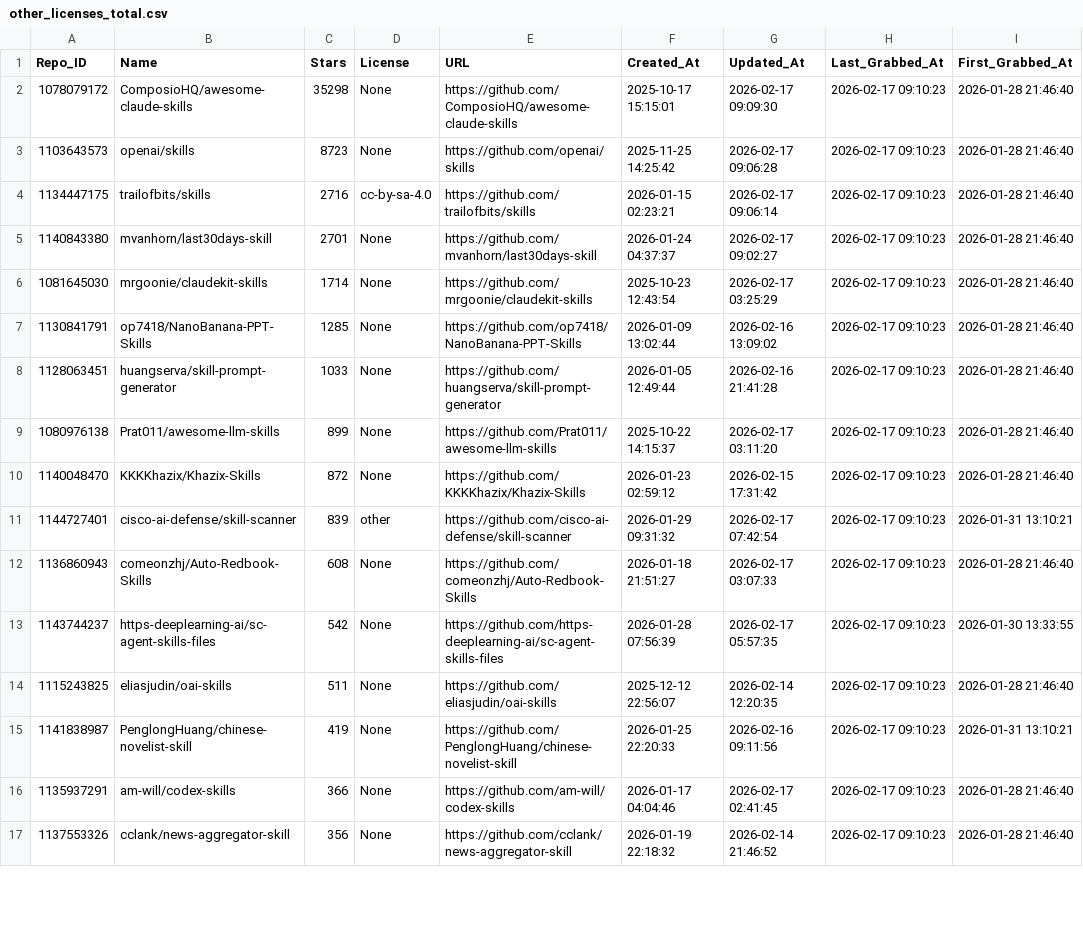
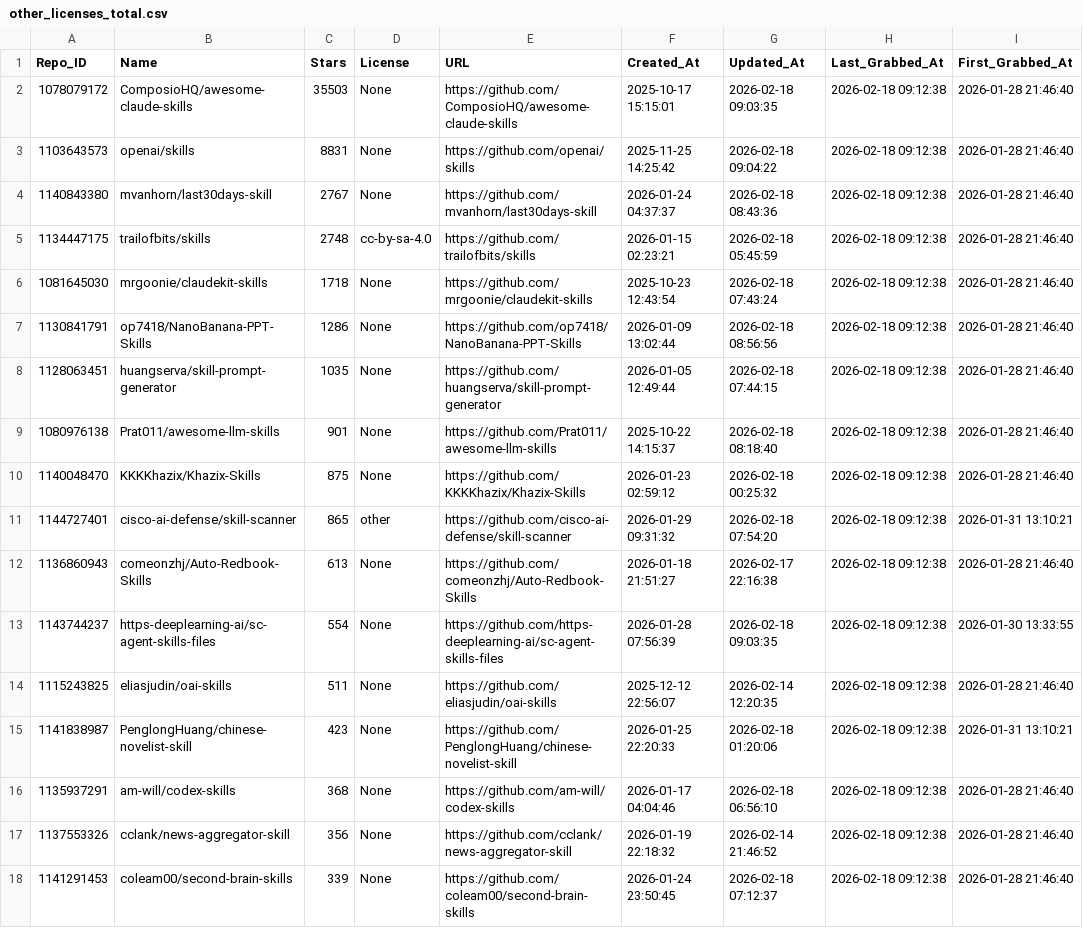
Before and after one commit to whuzhy/Fetch_Skills, a CSV file: Data_Total/other_licenses_total.csv, drawn as a sheet; only a part is shown; removed rows and columns are numbered as before the commit, all else as after; the diff covers the shown part only; the diff names each change by its address in the sheet, - before the commit and + after, or states it on an @@ line.

```diff
--- a/Data_Total/other_licenses_total.csv
+++ b/Data_Total/other_licenses_total.csv
-C2 (Stars): 35298
+C2 (Stars): 35503
-G2 (Updated_At): 2026-02-17 09:09:30
+G2 (Updated_At): 2026-02-18 09:03:35
-H2:H3 (Last_Grabbed_At): 2026-02-17 09:10:23
+H2:H3 (Last_Grabbed_At): 2026-02-18 09:12:38
-C3 (Stars): 8723
+C3 (Stars): 8831
-G3 (Updated_At): 2026-02-17 09:06:28
+G3 (Updated_At): 2026-02-18 09:04:22
+row 4: 1140843380 | mvanhorn/last30days-skill | 2767 | None | https://github.com/mvanhorn/last30days-skill | 2026-01-24 04:37:37 | 2026-02-18 08:43:36 | 2026-02-18 09:12:38 | 2026-01-28 21:46:40
-C5 (Stars): 2716
+C5 (Stars): 2748
-G5 (Updated_At): 2026-02-17 09:06:14
+G5 (Updated_At): 2026-02-18 05:45:59
-H5 (Last_Grabbed_At): 2026-02-17 09:10:23
+H5 (Last_Grabbed_At): 2026-02-18 09:12:38
-row 5: 1140843380 | mvanhorn/last30days-skill | 2701 | None | https://github.com/mvanhorn/last30days-skill | 2026-01-24 04:37:37 | 2026-02-17 09:02:27 | 2026-02-17 09:10:23 | 2026-01-28 21:46:40
-C6 (Stars): 1714
+C6 (Stars): 1718
-G6 (Updated_At): 2026-02-17 03:25:29
+G6 (Updated_At): 2026-02-18 07:43:24
-H6:H17 (Last_Grabbed_At): 2026-02-17 09:10:23
+H6:H17 (Last_Grabbed_At): 2026-02-18 09:12:38
-C7 (Stars): 1285
+C7 (Stars): 1286
-G7 (Updated_At): 2026-02-16 13:09:02
+G7 (Updated_At): 2026-02-18 08:56:56
-C8 (Stars): 1033
+C8 (Stars): 1035
-G8 (Updated_At): 2026-02-16 21:41:28
+G8 (Updated_At): 2026-02-18 07:44:15
-C9 (Stars): 899
+C9 (Stars): 901
-G9 (Updated_At): 2026-02-17 03:11:20
+G9 (Updated_At): 2026-02-18 08:18:40
-C10 (Stars): 872
+C10 (Stars): 875
-G10 (Updated_At): 2026-02-15 17:31:42
+G10 (Updated_At): 2026-02-18 00:25:32
-C11 (Stars): 839
+C11 (Stars): 865
-G11 (Updated_At): 2026-02-17 07:42:54
+G11 (Updated_At): 2026-02-18 07:54:20
-C12 (Stars): 608
+C12 (Stars): 613
-G12 (Updated_At): 2026-02-17 03:07:33
+G12 (Updated_At): 2026-02-17 22:16:38
-C13 (Stars): 542
+C13 (Stars): 554
-G13 (Updated_At): 2026-02-17 05:57:35
+G13 (Updated_At): 2026-02-18 09:03:35
-C15 (Stars): 419
+C15 (Stars): 423
-G15 (Updated_At): 2026-02-16 09:11:56
+G15 (Updated_At): 2026-02-18 01:20:06
-C16 (Stars): 366
+C16 (Stars): 368
-G16 (Updated_At): 2026-02-17 02:41:45
+G16 (Updated_At): 2026-02-18 06:56:10
+row 18: 1141291453 | coleam00/second-brain-skills | 339 | None | https://github.com/coleam00/second-brain-skills | 2026-01-24 23:50:45 | 2026-02-18 07:12:37 | 2026-02-18 09:12:38 | 2026-01-28 21:46:40
```
Also changed, not shown: 4 added rows, 4 removed rows and 58 edited cells elsewhere in this file, Data_Total/major_licenses_total.csv, 5 other files.
